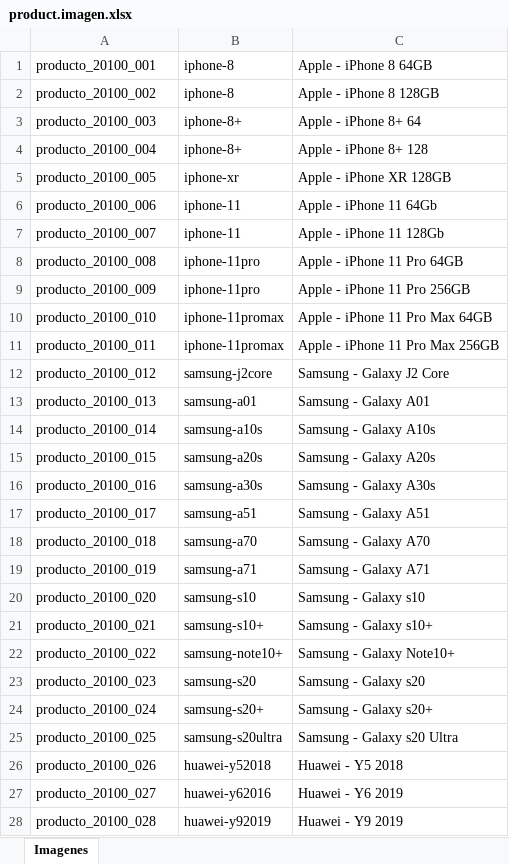
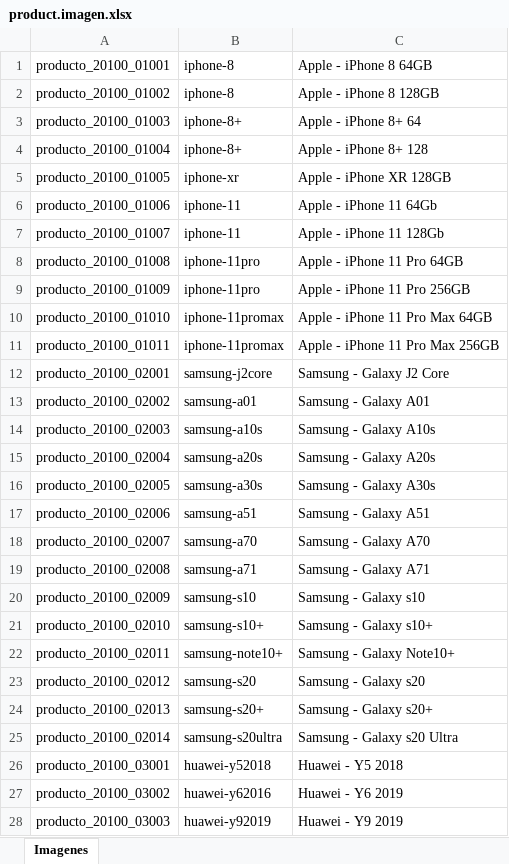
Before and after one commit to JJARAMIF/itc_productos, an Excel workbook: product.imagen.xlsx, sheet Imagenes, drawn as a sheet; only a part is shown; values as stored, in another font and other column widths than the file's, no borders; the diff covers the shown part only; the diff names each change by its address in the sheet, - before the commit and + after, or states it on an @@ line.

```diff
--- a/product.imagen.xlsx (sheet Imagenes)
+++ b/product.imagen.xlsx (sheet Imagenes)
-A1: producto_20100_001
+A1: producto_20100_01001
-A2: producto_20100_002
+A2: producto_20100_01002
-A3: producto_20100_003
+A3: producto_20100_01003
-A4: producto_20100_004
+A4: producto_20100_01004
-A5: producto_20100_005
+A5: producto_20100_01005
-A6: producto_20100_006
+A6: producto_20100_01006
-A7: producto_20100_007
+A7: producto_20100_01007
-A8: producto_20100_008
+A8: producto_20100_01008
-A9: producto_20100_009
+A9: producto_20100_01009
-A10: producto_20100_010
+A10: producto_20100_01010
-A11: producto_20100_011
+A11: producto_20100_01011
-A12: producto_20100_012
+A12: producto_20100_02001
-A13: producto_20100_013
+A13: producto_20100_02002
-A14: producto_20100_014
+A14: producto_20100_02003
-A15: producto_20100_015
+A15: producto_20100_02004
-A16: producto_20100_016
+A16: producto_20100_02005
-A17: producto_20100_017
+A17: producto_20100_02006
-A18: producto_20100_018
+A18: producto_20100_02007
-A19: producto_20100_019
+A19: producto_20100_02008
-A20: producto_20100_020
+A20: producto_20100_02009
-A21: producto_20100_021
+A21: producto_20100_02010
-A22: producto_20100_022
+A22: producto_20100_02011
-A23: producto_20100_023
+A23: producto_20100_02012
-A24: producto_20100_024
+A24: producto_20100_02013
-A25: producto_20100_025
+A25: producto_20100_02014
-A26: producto_20100_026
+A26: producto_20100_03001
-A27: producto_20100_027
+A27: producto_20100_03002
-A28: producto_20100_028
+A28: producto_20100_03003
```
Also changed, not shown: 9 added rows, 12 edited cells and cell formats elsewhere in this sheet, 1 other file.
